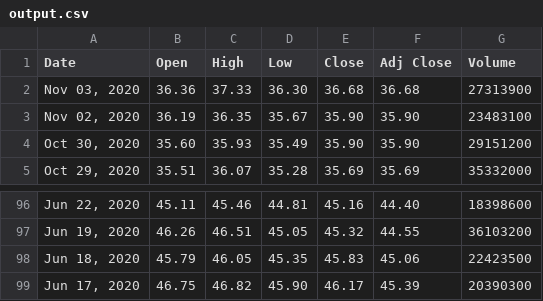
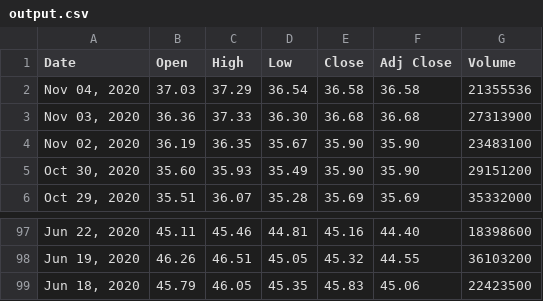
Before and after one commit to CSE-Courses/course-project-a8-mcm, a CSV file: output.csv, drawn as a sheet; only a part is shown, gaps mark what is left out.

```diff
--- a/output.csv
+++ b/output.csv
@@ -1,2 +1,3 @@
 Date,Open,High,Low,Close,Adj Close,Volume
+"Nov 04, 2020",37.03,37.29,36.54,36.58,36.58,21355536
 "Nov 03, 2020",36.36,37.33,36.30,36.68,36.68,27313900
@@ -98,2 +99 @@ Date,Open,High,Low,Close,Adj Close,Volume
 "Jun 18, 2020",45.79,46.05,45.35,45.83,45.06,22423500
-"Jun 17, 2020",46.75,46.82,45.90,46.17,45.39,20390300
```
Also changed, not shown: 1 other file.
